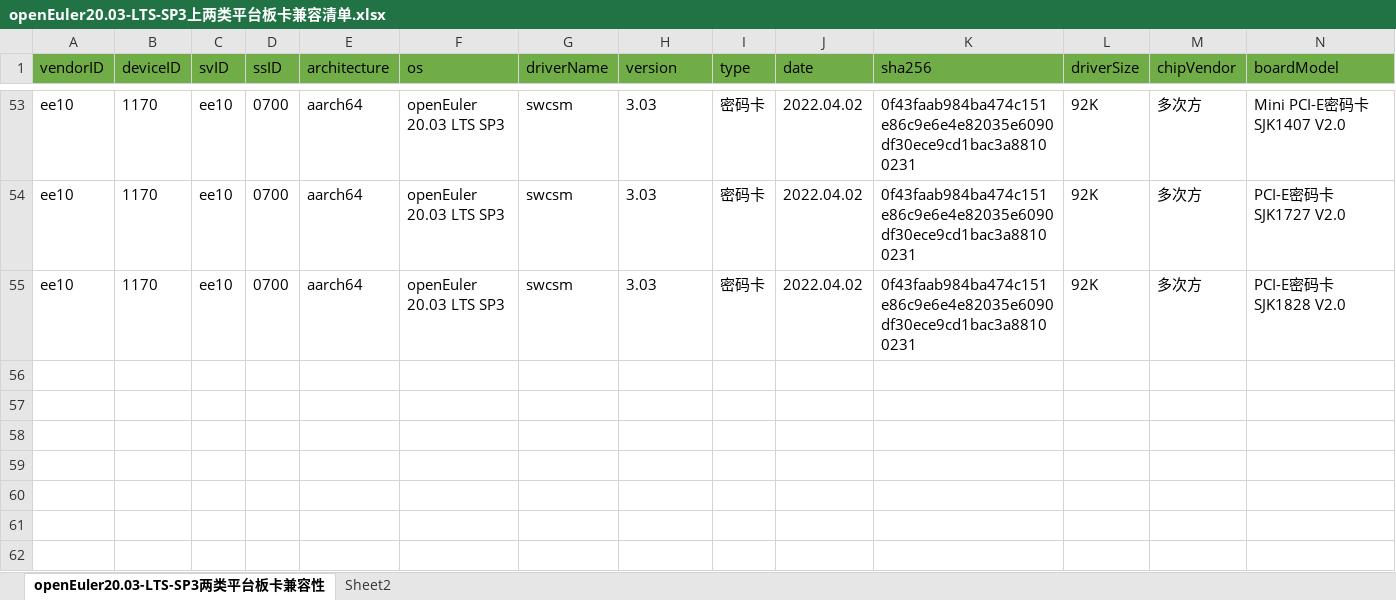
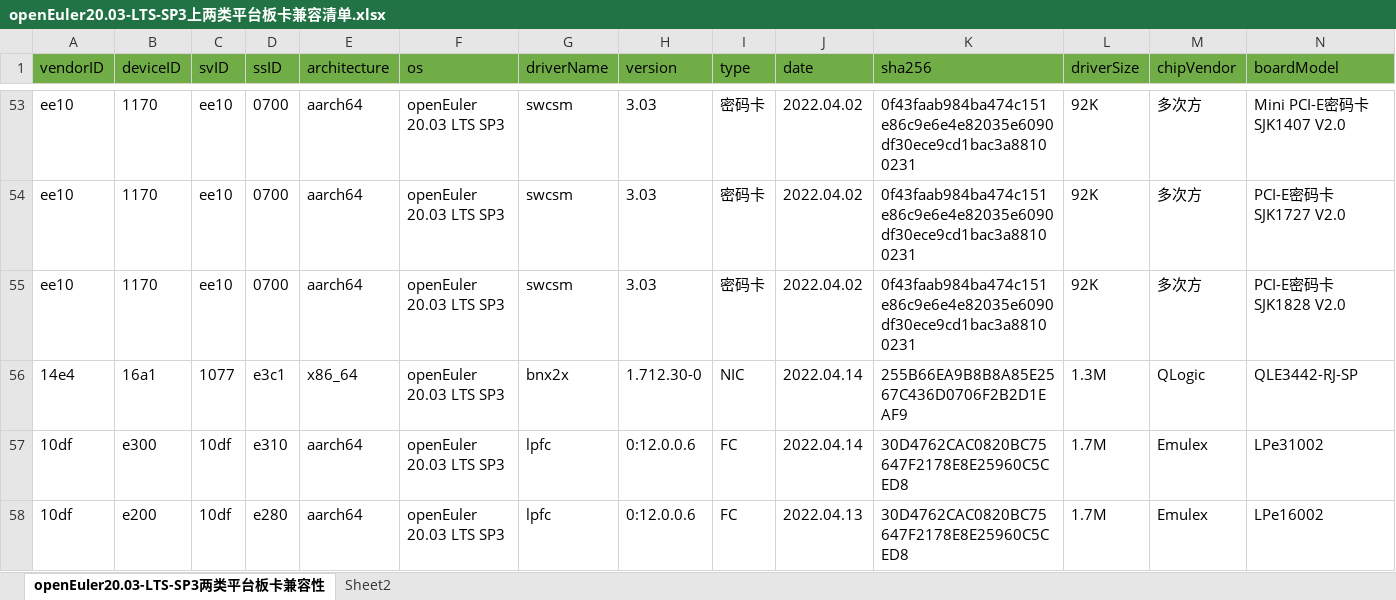
Before and after one commit to openeuler-mirror/website-v2, an Excel workbook: data/compatibility/openEuler20.03-LTS-SP3上两类平台板卡兼容清单.xlsx, sheet openEuler20.03-LTS-SP3两类平台板卡兼容性, drawn as a sheet; only a part is shown, gaps mark what is left out; values as stored, in another font and other column widths than the file's, no borders; rows hold the shown columns only; the diff names each change by its address in the sheet, - before the commit and + after, or states it on an @@ line.

```diff
--- a/data/compatibility/openEuler20.03-LTS-SP3上两类平台板卡兼容清单.xlsx (sheet openEuler20.03-LTS-SP3两类平台板卡兼容性)
+++ b/data/compatibility/openEuler20.03-LTS-SP3上两类平台板卡兼容清单.xlsx (sheet openEuler20.03-LTS-SP3两类平台板卡兼容性)
+row 56: 14e4 | 16a1 | 1077 | e3c1 | x86_64 | openEuler 20.03 LTS SP3 | bnx2x | 1.712.30-0 | NIC | 2022.04.14 | 255B66EA9B8B8A85E2567C436D0706F2B2D1EAF9 | 1.3M | QLogic | QLE3442-RJ-SP
+row 57: 10df | e300 | 10df | e310 | aarch64 | openEuler 20.03 LTS SP3 | lpfc | 0:12.0.0.6 | FC | 2022.04.14 | 30D4762CAC0820BC75647F2178E8E25960C5CED8 | 1.7M | Emulex | LPe31002
+row 58: 10df | e200 | 10df | e280 | aarch64 | openEuler 20.03 LTS SP3 | lpfc | 0:12.0.0.6 | FC | 2022.04.13 | 30D4762CAC0820BC75647F2178E8E25960C5CED8 | 1.7M | Emulex | LPe16002
```
Also changed, not shown: 2 other files.
